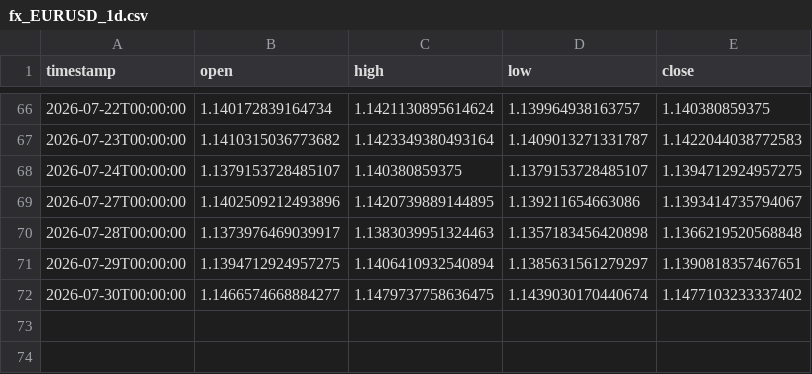
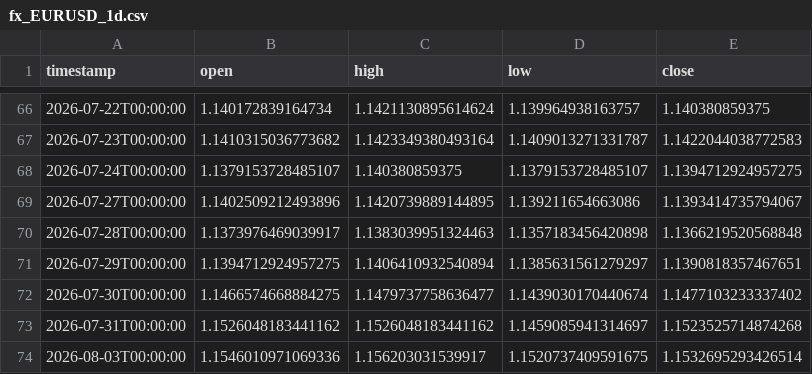
Before and after one commit to daniel17857-web/tide-paper-trader, a CSV file: data/fx_EURUSD_1d.csv, drawn as a sheet; only a part is shown, gaps mark what is left out.

```diff
--- a/data/fx_EURUSD_1d.csv
+++ b/data/fx_EURUSD_1d.csv
@@ -71,2 +71,4 @@ timestamp,open,high,low,close
 2026-07-29T00:00:00,1.1394712924957275,1.1406410932540894,1.1385631561279297,1.1390818357467651
-2026-07-30T00:00:00,1.1466574668884277,1.1479737758636475,1.1439030170440674,1.1477103233337402
+2026-07-30T00:00:00,1.1466574668884275,1.1479737758636477,1.1439030170440674,1.1477103233337402
+2026-07-31T00:00:00,1.1526048183441162,1.1526048183441162,1.1459085941314697,1.1523525714874268
+2026-08-03T00:00:00,1.1546010971069336,1.156203031539917,1.1520737409591675,1.1532695293426514
```
Also changed, not shown: data/fx_AUDUSD_1d.csv, data/fx_GBPUSD_1d.csv, 6 other files.
